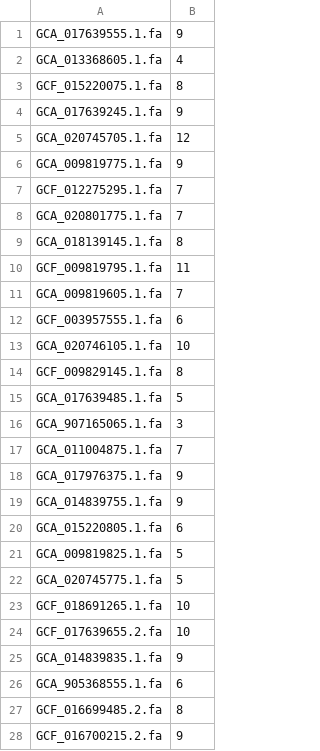
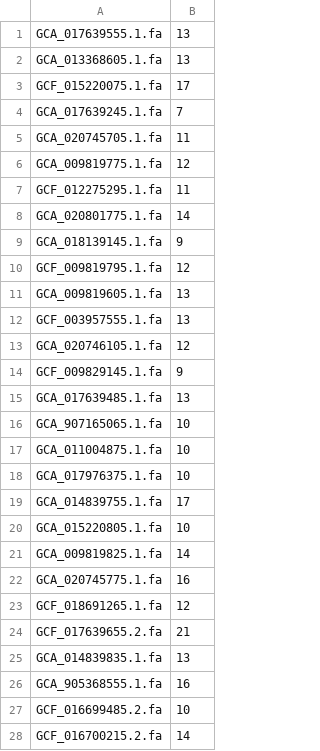
Before and after one commit to TurakhiaLab/ROADIES, a CSV file: sequence_select/index.csv, drawn as a sheet; only a part is shown; the diff covers the shown part only.

```diff
--- a/sequence_select/index.csv
+++ b/sequence_select/index.csv
@@ -1,28 +1,28 @@
-GCA_017639555.1.fa,9
-GCA_013368605.1.fa,4
-GCF_015220075.1.fa,8
-GCA_017639245.1.fa,9
-GCA_020745705.1.fa,12
-GCA_009819775.1.fa,9
-GCF_012275295.1.fa,7
-GCA_020801775.1.fa,7
-GCA_018139145.1.fa,8
-GCF_009819795.1.fa,11
-GCA_009819605.1.fa,7
-GCF_003957555.1.fa,6
-GCA_020746105.1.fa,10
-GCF_009829145.1.fa,8
-GCA_017639485.1.fa,5
-GCA_907165065.1.fa,3
-GCA_011004875.1.fa,7
-GCA_017976375.1.fa,9
-GCA_014839755.1.fa,9
-GCA_015220805.1.fa,6
-GCA_009819825.1.fa,5
-GCA_020745775.1.fa,5
-GCF_018691265.1.fa,10
-GCF_017639655.2.fa,10
-GCA_014839835.1.fa,9
-GCA_905368555.1.fa,6
-GCF_016699485.2.fa,8
-GCF_016700215.2.fa,9
+GCA_017639555.1.fa,13
+GCA_013368605.1.fa,13
+GCF_015220075.1.fa,17
+GCA_017639245.1.fa,7
+GCA_020745705.1.fa,11
+GCA_009819775.1.fa,12
+GCF_012275295.1.fa,11
+GCA_020801775.1.fa,14
+GCA_018139145.1.fa,9
+GCF_009819795.1.fa,12
+GCA_009819605.1.fa,13
+GCF_003957555.1.fa,13
+GCA_020746105.1.fa,12
+GCF_009829145.1.fa,9
+GCA_017639485.1.fa,13
+GCA_907165065.1.fa,10
+GCA_011004875.1.fa,10
+GCA_017976375.1.fa,10
+GCA_014839755.1.fa,17
+GCA_015220805.1.fa,10
+GCA_009819825.1.fa,14
+GCA_020745775.1.fa,16
+GCF_018691265.1.fa,12
+GCF_017639655.2.fa,21
+GCA_014839835.1.fa,13
+GCA_905368555.1.fa,16
+GCF_016699485.2.fa,10
+GCF_016700215.2.fa,14
```
Also changed, not shown: 11 edited cells elsewhere in this file, 27 other files.
